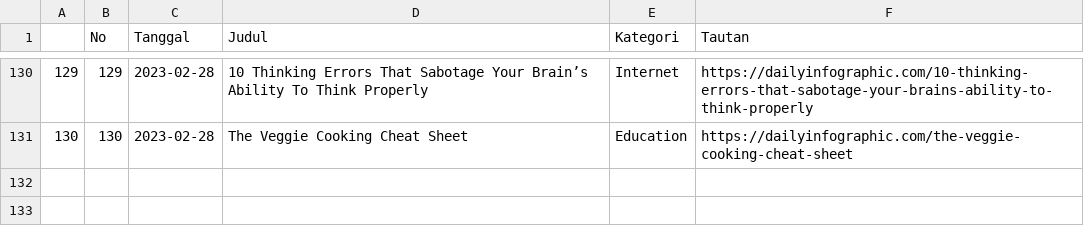
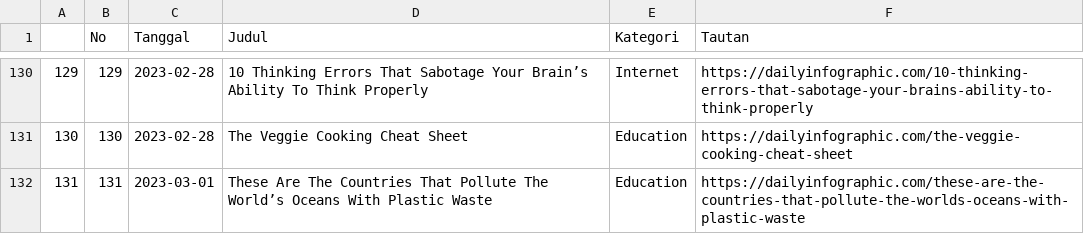
Before and after one commit to raisrais/mytwet_bot, a CSV file: data/da_infographic.csv, drawn as a sheet; only a part is shown, gaps mark what is left out.

```diff
--- a/data/da_infographic.csv
+++ b/data/da_infographic.csv
@@ -131 +131,2 @@
 "130",130,2023-02-28,"The Veggie Cooking Cheat Sheet","Education","https://dailyinfographic.com/the-veggie-cooking-cheat-sheet"
+"131",131,2023-03-01,"These Are The Countries That Pollute The World’s Oceans With Plastic Waste","Education","https://dailyinfographic.com/these-are-the-countries-that-pollute-the-worlds-oceans-with-plastic-waste"
```
